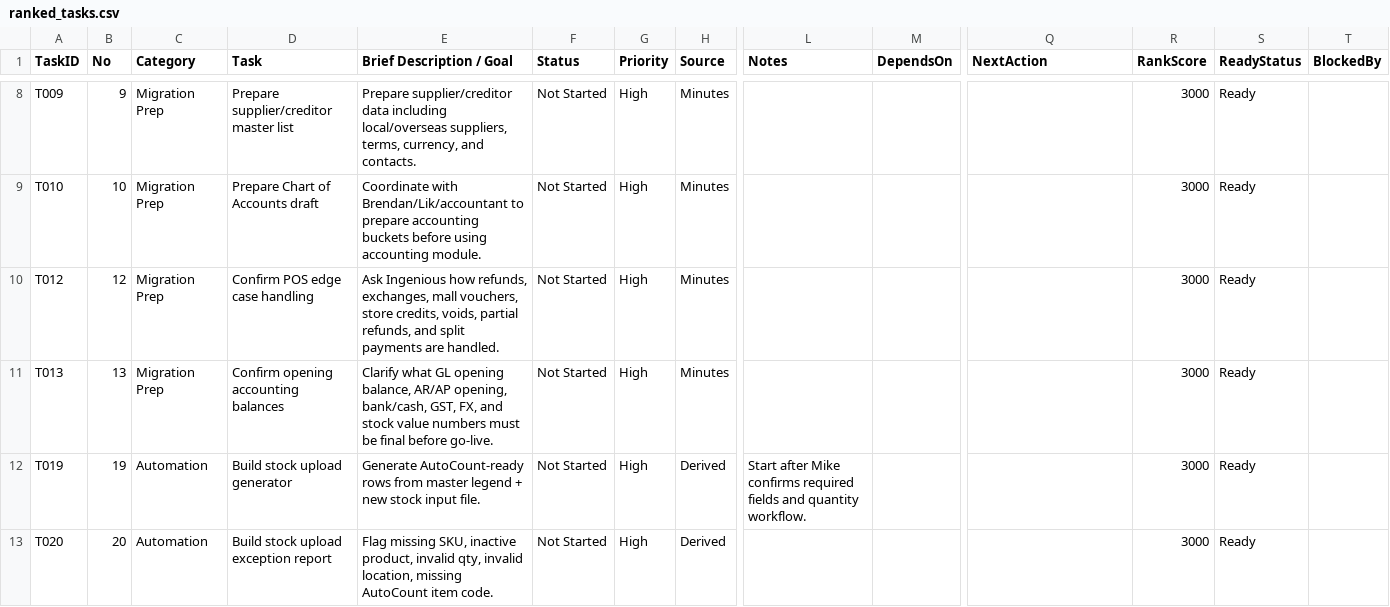
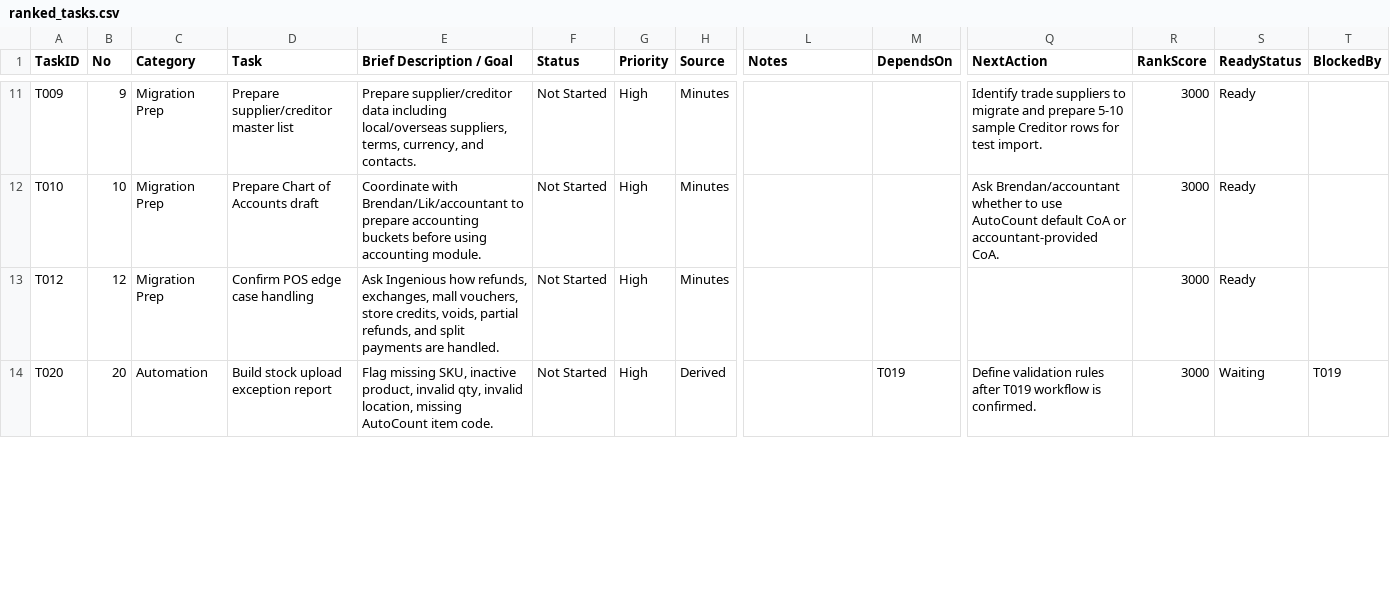
Before and after one commit to x-boundaries/automation, a CSV file: dashboard/ranked_tasks.csv, drawn as a sheet; only a part is shown, gaps mark what is left out; removed rows and columns are numbered as before the commit, all else as after; rows hold the shown columns only; the diff covers the shown part only; the diff names each change by its address in the sheet, - before the commit and + after, or states it on an @@ line.

```diff
--- a/dashboard/ranked_tasks.csv
+++ b/dashboard/ranked_tasks.csv
-Q11 (NextAction): (empty)
+Q11 (NextAction): Identify trade suppliers to migrate and prepare 5-10 sample Creditor rows for test import.
-Q12 (NextAction): (empty)
+Q12 (NextAction): Ask Brendan/accountant whether to use AutoCount default CoA or accountant-provided CoA.
-row 11: T013 | 13 | Migration Prep | Confirm opening accounting balances | Clarify what GL opening balance, AR/AP opening, bank/cash, GST, FX, and stock value numbers must be final before go-live. | Not Started | High | Minutes |  |  |  | 3000 | Ready
-row 12: T019 | 19 | Automation | Build stock upload generator | Generate AutoCount-ready rows from master legend + new stock input file. | Not Started | High | Derived | Start after Mike confirms required fields and quantity workflow. |  |  | 3000 | Ready
-M14 (DependsOn): (empty)
+M14 (DependsOn): T019
-Q14 (NextAction): (empty)
+Q14 (NextAction): Define validation rules after T019 workflow is confirmed.
-S14 (ReadyStatus): Ready
+S14 (ReadyStatus): Waiting
-T14 (BlockedBy): (empty)
+T14 (BlockedBy): T019
```
Also changed, not shown: 4 added rows, 2 removed rows and 20 edited cells elsewhere in this file, 6 other files.
